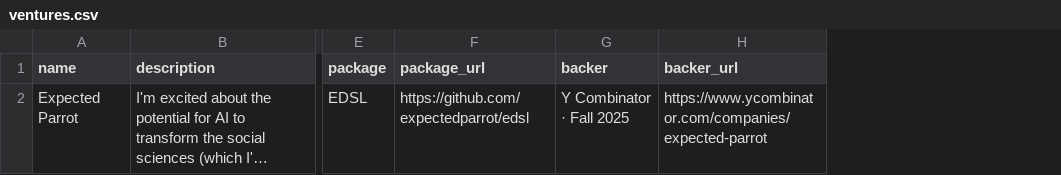
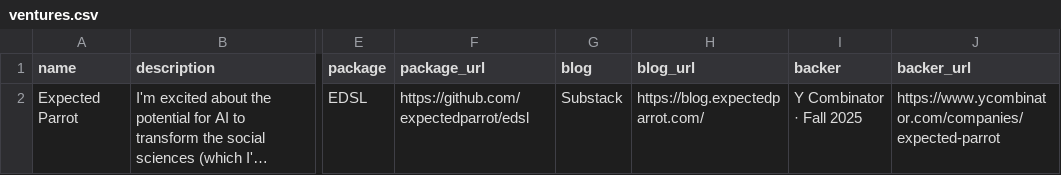
Before and after one commit to johnjosephhorton/johnjosephhorton.github.io, a CSV file: data/ventures.csv, drawn as a sheet; only a part is shown, gaps mark what is left out; long unchanged cells end in …; the diff names each change by its address in the sheet, - before the commit and + after, or states it on an @@ line.

Commit message:
Link website and Expected Parrot Substack

```diff
--- a/data/ventures.csv
+++ b/data/ventures.csv
+column G (blog), row 2: Substack
+column H (blog_url), row 2: https://blog.expectedparrot.com/
```
Also changed, not shown: 6 other files.
